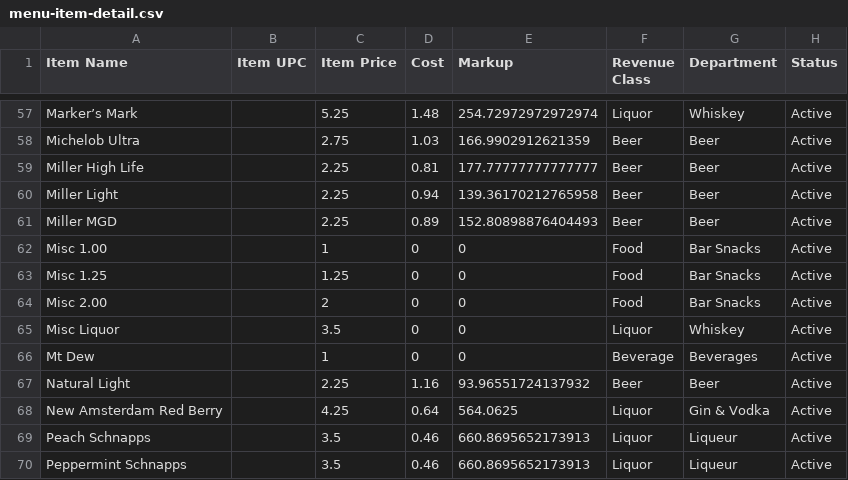
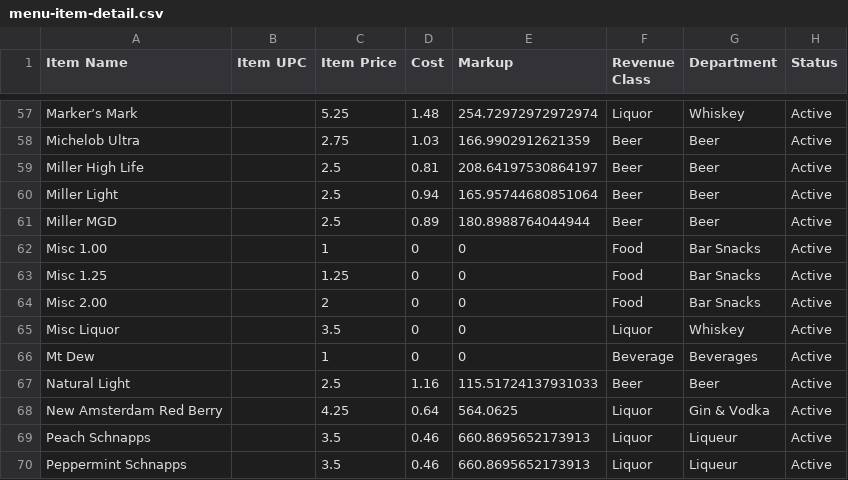
Before and after one commit to salex/rcash, a CSV file: yaml/inventory/menu-item-detail.csv, drawn as a sheet; only a part is shown, gaps mark what is left out; the diff covers the shown part only.

Commit message:
Add SalesItem Wine

```diff
--- a/yaml/inventory/menu-item-detail.csv
+++ b/yaml/inventory/menu-item-detail.csv
@@ -58,5 +58,5 @@ Marker’s Mark,,5.25,1.48,254.72972972972974,Liquor,Whiskey,Active
 Michelob Ultra,,2.75,1.03,166.9902912621359,Beer,Beer,Active
-Miller High Life,,2.25,0.81,177.77777777777777,Beer,Beer,Active
-Miller Light,,2.25,0.94,139.36170212765958,Beer,Beer,Active
-Miller MGD,,2.25,0.89,152.80898876404493,Beer,Beer,Active
+Miller High Life,,2.5,0.81,208.64197530864197,Beer,Beer,Active
+Miller Light,,2.5,0.94,165.95744680851064,Beer,Beer,Active
+Miller MGD,,2.5,0.89,180.8988764044944,Beer,Beer,Active
 Misc 1.00,,1,0,0,Food,Bar Snacks,Active
@@ -66,3 +66,3 @@ Misc Liquor,,3.5,0,0,Liquor,Whiskey,Active
 Mt Dew,,1,0,0,Beverage,Beverages,Active
-Natural Light,,2.25,1.16,93.96551724137932,Beer,Beer,Active
+Natural Light,,2.5,1.16,115.51724137931033,Beer,Beer,Active
 New Amsterdam Red Berry,,4.25,0.64,564.0625,Liquor,Gin & Vodka,Active
```
Also changed, not shown: 4 added rows, 1 removed row and 14 edited cells elsewhere in this file, yaml/inventory/inventory-detail.csv, 6 other files.
